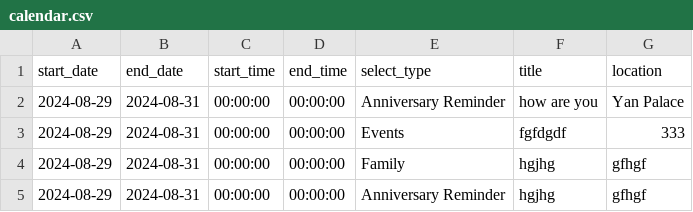
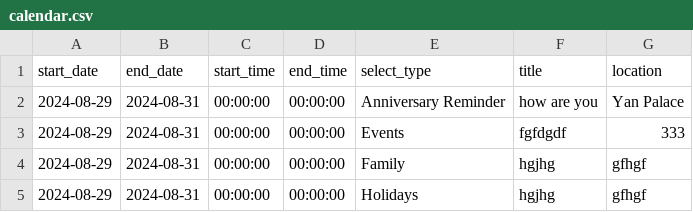
Before and after one commit to medlum/limpehGPT, a CSV file: data/calendar.csv, drawn as a sheet.

Commit message:
Update CSV file

```diff
--- a/data/calendar.csv
+++ b/data/calendar.csv
@@ -4,2 +4,2 @@ start_date, end_date, start_time, end_time, select_type, title, location
 2024-08-29,2024-08-31,00:00:00,00:00:00,Family,hgjhg,gfhgf
-2024-08-29,2024-08-31,00:00:00,00:00:00,Anniversary Reminder,hgjhg,gfhgf
+2024-08-29,2024-08-31,00:00:00,00:00:00,Holidays,hgjhg,gfhgf
```
